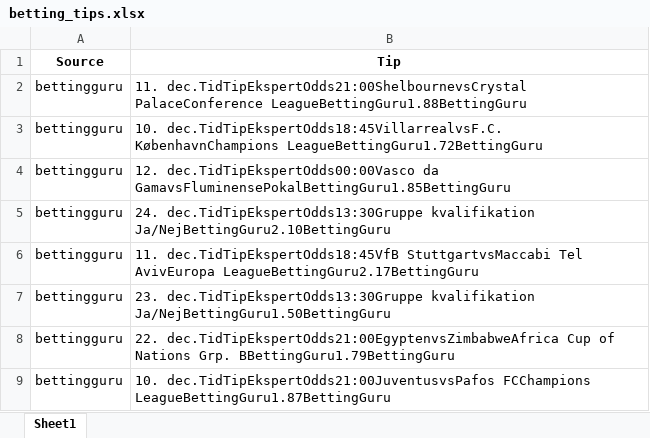
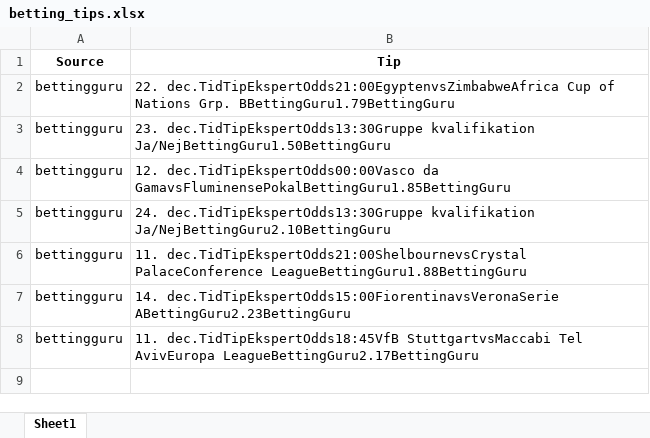
Before and after one commit to mahmad789/alerts, an Excel workbook: betting_tips.xlsx, sheet Sheet1, drawn as a sheet; values as stored, in another font and other column widths than the file's, no borders; removed rows and columns are numbered as before the commit, all else as after; the diff names each change by its address in the sheet, - before the commit and + after, or states it on an @@ line.

```diff
--- a/betting_tips.xlsx (sheet Sheet1)
+++ b/betting_tips.xlsx (sheet Sheet1)
@@ row 8 moved to row 2: bettingguru @@
-B3 (Tip): 10. dec.TidTipEkspertOdds18:45VillarrealvsF.C. KøbenhavnChampions LeagueBettingGuru1.72BettingGuru
+B3 (Tip): 23. dec.TidTipEkspertOdds13:30Gruppe kvalifikation Ja/NejBettingGuru1.50BettingGuru
@@ row 2 moved to row 6: bettingguru @@
+row 7: bettingguru | 14. dec.TidTipEkspertOdds15:00FiorentinavsVeronaSerie ABettingGuru2.23BettingGuru
-row 7: bettingguru | 23. dec.TidTipEkspertOdds13:30Gruppe kvalifikation Ja/NejBettingGuru1.50BettingGuru
-row 9: bettingguru | 10. dec.TidTipEkspertOdds21:00JuventusvsPafos FCChampions LeagueBettingGuru1.87BettingGuru
```
